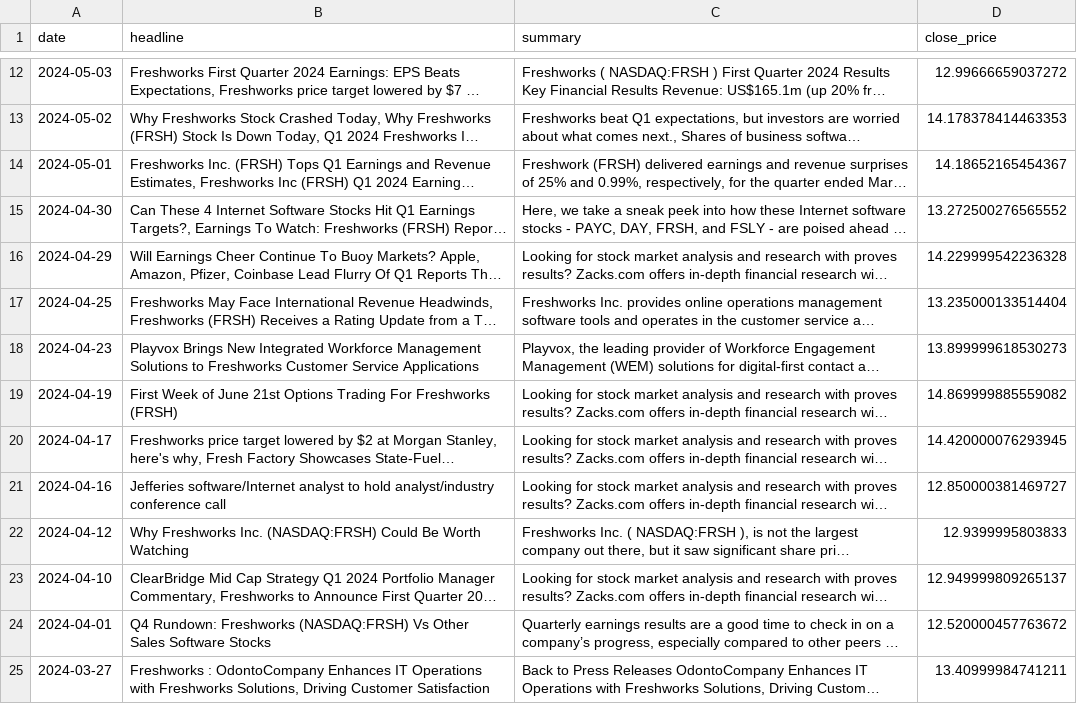
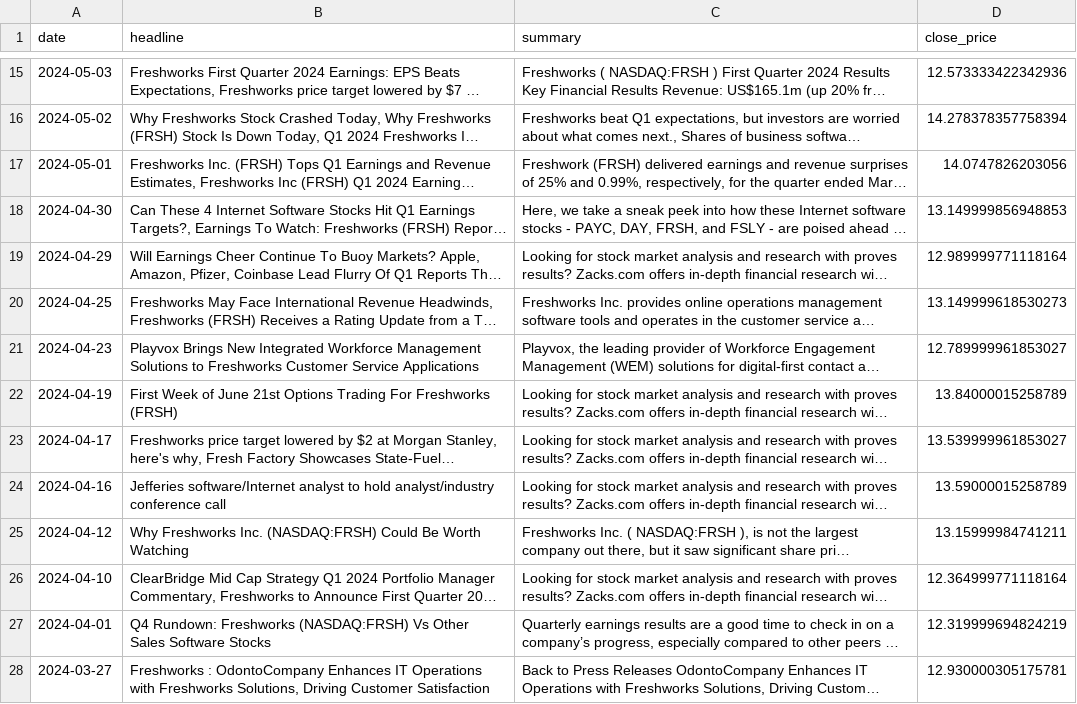
Before and after one commit to TrupthiK/final-year-project, a CSV file: modelling/company_news.csv, drawn as a sheet; only a part is shown, gaps mark what is left out; long unchanged cells end in …; addresses are those after the commit; the diff covers the shown part only; the diff names each change by its address in the sheet, - before the commit and + after, or states it on an @@ line.

```diff
--- a/modelling/company_news.csv
+++ b/modelling/company_news.csv
-D15 (close_price): 12.99666659037272
+D15 (close_price): 12.573333422342936
-D16 (close_price): 14.178378414463353
+D16 (close_price): 14.278378357758394
-D17 (close_price): 14.18652165454367
+D17 (close_price): 14.0747826203056
-D18 (close_price): 13.272500276565552
+D18 (close_price): 13.149999856948853
-D19 (close_price): 14.229999542236328
+D19 (close_price): 12.989999771118164
-D20 (close_price): 13.235000133514404
+D20 (close_price): 13.149999618530273
-D21 (close_price): 13.899999618530273
+D21 (close_price): 12.789999961853027
-D22 (close_price): 14.869999885559082
+D22 (close_price): 13.84000015258789
-D23 (close_price): 14.420000076293945
+D23 (close_price): 13.539999961853027
-D24 (close_price): 12.850000381469727
+D24 (close_price): 13.59000015258789
-D25 (close_price): 12.9399995803833
+D25 (close_price): 13.15999984741211
-D26 (close_price): 12.949999809265137
+D26 (close_price): 12.364999771118164
-D27 (close_price): 12.520000457763672
+D27 (close_price): 12.319999694824219
-D28 (close_price): 13.40999984741211
+D28 (close_price): 12.930000305175781
```
Also changed, not shown: 3 added rows, 3 removed rows and 42 edited cells elsewhere in this file, 3 other files.
